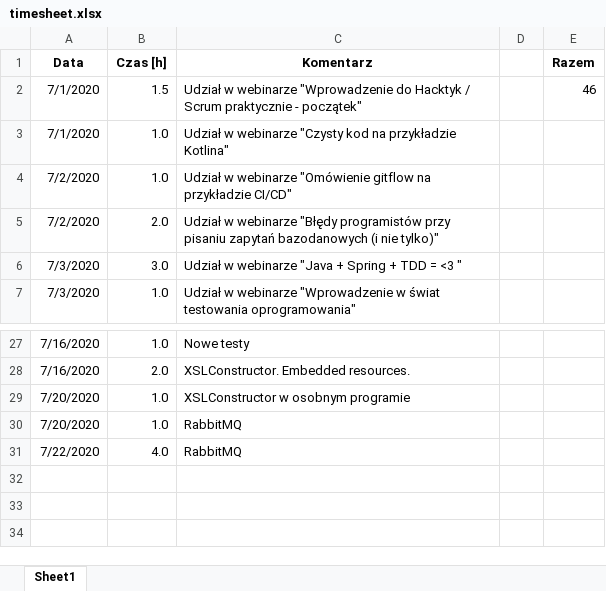
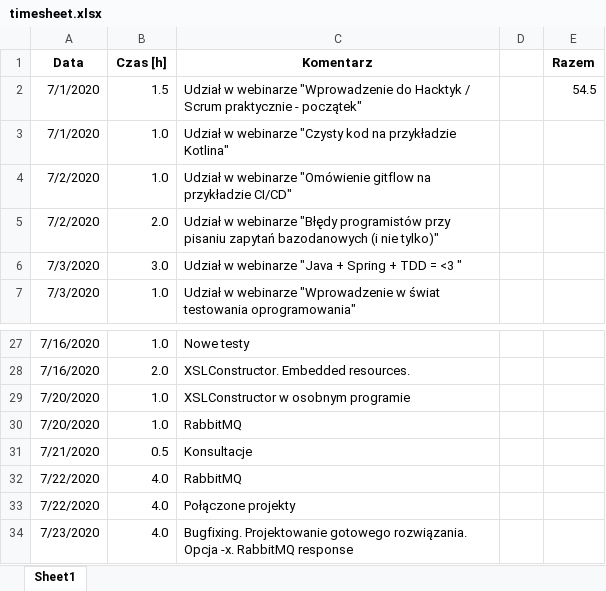
Before and after one commit to CID6/Hacktyki2020src, an Excel workbook: timesheet.xlsx, sheet Sheet1, drawn as a sheet; only a part is shown, gaps mark what is left out; values as stored, in another font and other column widths than the file's, no borders; the diff names each change by its address in the sheet, - before the commit and + after, or states it on an @@ line.

```diff
--- a/timesheet.xlsx (sheet Sheet1)
+++ b/timesheet.xlsx (sheet Sheet1)
-E2 (Razem): 46
+E2 (Razem): 54.5
+row 31: 7/21/2020 | 0.5 | Konsultacje
+row 33: 7/22/2020 | 4.0 | Połączone projekty
+row 34: 7/23/2020 | 4.0 | Bugfixing. Projektowanie gotowego rozwiązania. Opcja -x. RabbitMQ response
```
Also changed, not shown: 5 other files.
